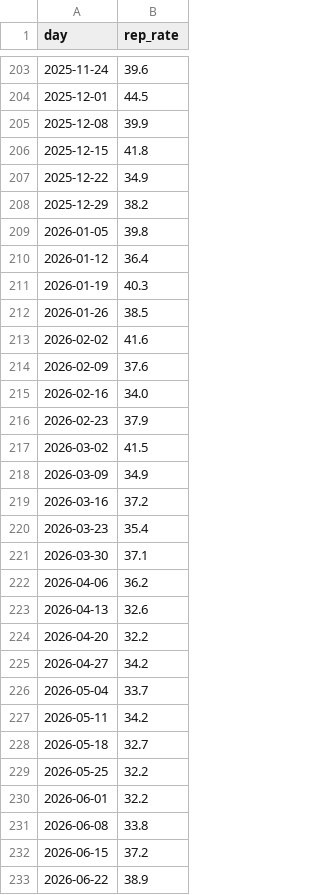
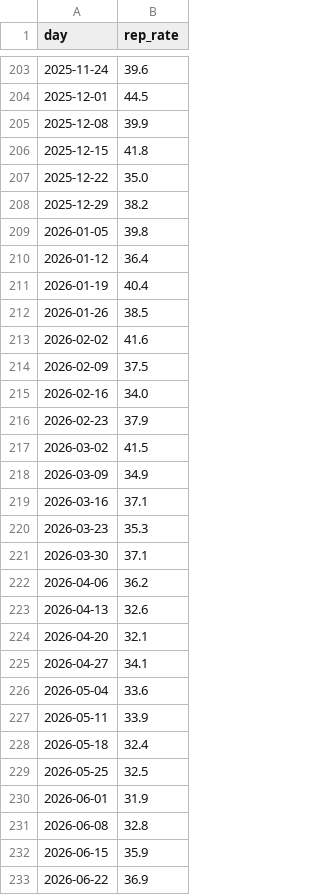
Before and after one commit to housing-data-coalition/rtc-eviction-viz, a CSV file: share-represented.csv, drawn as a sheet; only a part is shown, gaps mark what is left out; the diff covers the shown part only.

```diff
--- a/share-represented.csv
+++ b/share-represented.csv
@@ -206,3 +206,3 @@ day,rep_rate
 2025-12-15,41.8
-2025-12-22,34.9
+2025-12-22,35.0
 2025-12-29,38.2
@@ -210,6 +210,6 @@ day,rep_rate
 2026-01-12,36.4
-2026-01-19,40.3
+2026-01-19,40.4
 2026-01-26,38.5
 2026-02-02,41.6
-2026-02-09,37.6
+2026-02-09,37.5
 2026-02-16,34.0
@@ -218,4 +218,4 @@ day,rep_rate
 2026-03-09,34.9
-2026-03-16,37.2
-2026-03-23,35.4
+2026-03-16,37.1
+2026-03-23,35.3
 2026-03-30,37.1
@@ -223,11 +223,11 @@ day,rep_rate
 2026-04-13,32.6
-2026-04-20,32.2
-2026-04-27,34.2
-2026-05-04,33.7
-2026-05-11,34.2
-2026-05-18,32.7
-2026-05-25,32.2
-2026-06-01,32.2
-2026-06-08,33.8
-2026-06-15,37.2
-2026-06-22,38.9
+2026-04-20,32.1
+2026-04-27,34.1
+2026-05-04,33.6
+2026-05-11,33.9
+2026-05-18,32.4
+2026-05-25,32.5
+2026-06-01,31.9
+2026-06-08,32.8
+2026-06-15,35.9
+2026-06-22,36.9
```
Also changed, not shown: 16 edited cells elsewhere in this file, eviction-time-series.csv, marshal-evictions-by-week.csv, 8 other files.
